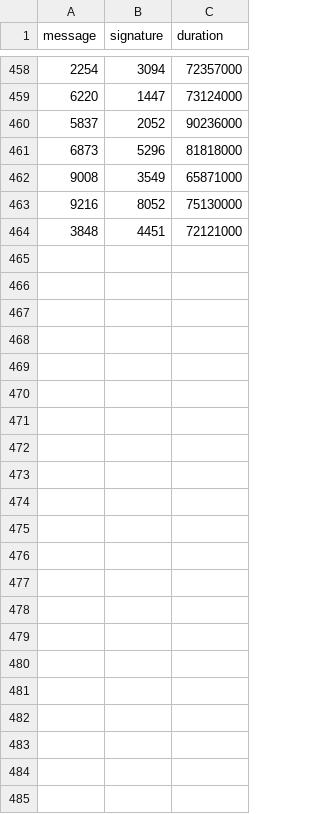
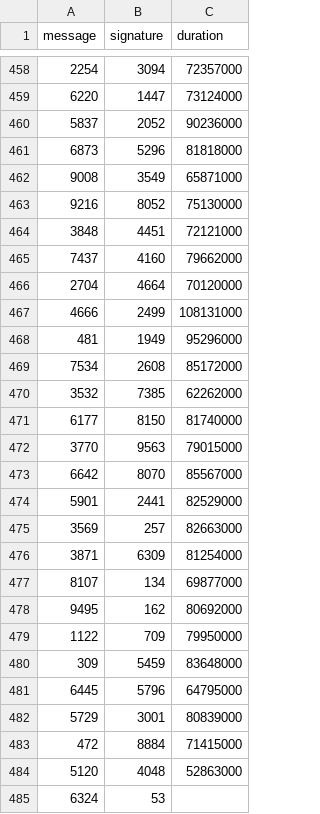
Before and after one commit to nicopupupu/QGIS_Package_Installer, a CSV file: 5ms_sleep.csv, drawn as a sheet; only a part is shown, gaps mark what is left out; the diff names each change by its address in the sheet, - before the commit and + after, or states it on an @@ line.

Commit message:
bump version to 0.6.3

```diff
--- a/5ms_sleep.csv
+++ b/5ms_sleep.csv
+row 465: 7437 | 4160 | 79662000
+row 466: 2704 | 4664 | 70120000
+row 467: 4666 | 2499 | 108131000
+row 468: 481 | 1949 | 95296000
+row 469: 7534 | 2608 | 85172000
+row 470: 3532 | 7385 | 62262000
+row 471: 6177 | 8150 | 81740000
+row 472: 3770 | 9563 | 79015000
+row 473: 6642 | 8070 | 85567000
+row 474: 5901 | 2441 | 82529000
+row 475: 3569 | 257 | 82663000
+row 476: 3871 | 6309 | 81254000
+row 477: 8107 | 134 | 69877000
+row 478: 9495 | 162 | 80692000
+row 479: 1122 | 709 | 79950000
+row 480: 309 | 5459 | 83648000
+row 481: 6445 | 5796 | 64795000
+row 482: 5729 | 3001 | 80839000
+row 483: 472 | 8884 | 71415000
+row 484: 5120 | 4048 | 52863000
+row 485: 6324 | 53
```
